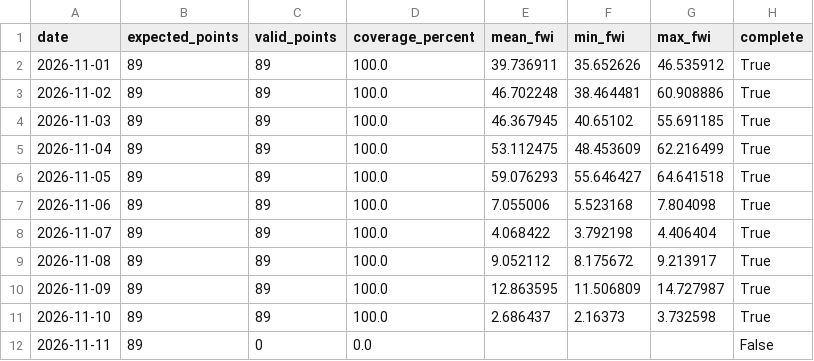
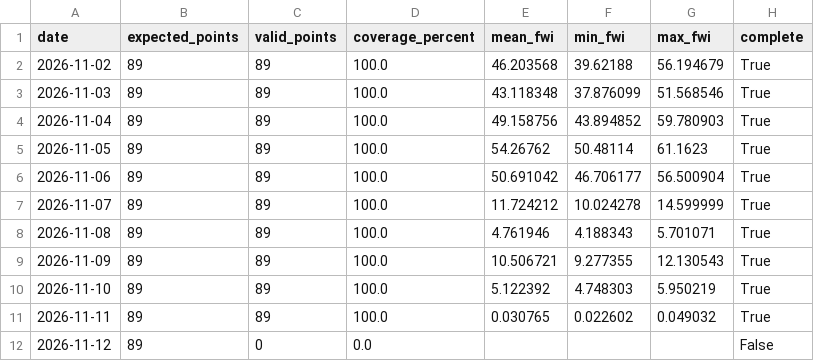
Before and after one commit to hashempoorsadegh214-prog/shiraz-drak-fire, a CSV file: data/derak_fwi_forecast.csv, drawn as a sheet.

```diff
--- a/data/derak_fwi_forecast.csv
+++ b/data/derak_fwi_forecast.csv
@@ -1,12 +1,12 @@
 date,expected_points,valid_points,coverage_percent,mean_fwi,min_fwi,max_fwi,complete
-2026-11-01,89,89,100.0,39.736911,35.652626,46.535912,True
-2026-11-02,89,89,100.0,46.702248,38.464481,60.908886,True
-2026-11-03,89,89,100.0,46.367945,40.65102,55.691185,True
-2026-11-04,89,89,100.0,53.112475,48.453609,62.216499,True
-2026-11-05,89,89,100.0,59.076293,55.646427,64.641518,True
-2026-11-06,89,89,100.0,7.055006,5.523168,7.804098,True
-2026-11-07,89,89,100.0,4.068422,3.792198,4.406404,True
-2026-11-08,89,89,100.0,9.052112,8.175672,9.213917,True
-2026-11-09,89,89,100.0,12.863595,11.506809,14.727987,True
-2026-11-10,89,89,100.0,2.686437,2.16373,3.732598,True
-2026-11-11,89,0,0.0,,,,False
+2026-11-02,89,89,100.0,46.203568,39.62188,56.194679,True
+2026-11-03,89,89,100.0,43.118348,37.876099,51.568546,True
+2026-11-04,89,89,100.0,49.158756,43.894852,59.780903,True
+2026-11-05,89,89,100.0,54.26762,50.48114,61.1623,True
+2026-11-06,89,89,100.0,50.691042,46.706177,56.500904,True
+2026-11-07,89,89,100.0,11.724212,10.024278,14.599999,True
+2026-11-08,89,89,100.0,4.761946,4.188343,5.701071,True
+2026-11-09,89,89,100.0,10.506721,9.277355,12.130543,True
+2026-11-10,89,89,100.0,5.122392,4.748303,5.950219,True
+2026-11-11,89,89,100.0,0.030765,0.022602,0.049032,True
+2026-11-12,89,0,0.0,,,,False
```
Also changed, not shown: 1 other file.
